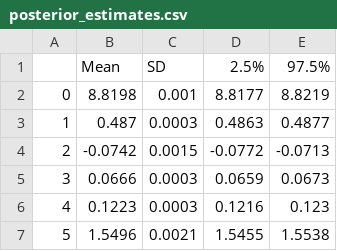
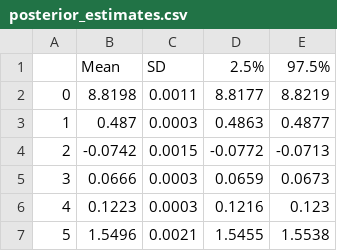
Before and after one commit to armin2080/Bayesian-MCMC-Insurance-Regression, a CSV file: python/outputs/log_transformed/posterior_estimates.csv, drawn as a sheet.

```diff
--- a/python/outputs/log_transformed/posterior_estimates.csv
+++ b/python/outputs/log_transformed/posterior_estimates.csv
@@ -1,3 +1,3 @@
 ,Mean,SD,2.5%,97.5%
-0,8.8198,0.001,8.8177,8.8219
+0,8.8198,0.0011,8.8177,8.8219
 1,0.487,0.0003,0.4863,0.4877
```
Also changed, not shown: python/outputs/algorithm_comparison/efficiency_comparison.csv, python/outputs/algorithm_comparison/ess_comparison.csv, 38 other files.
